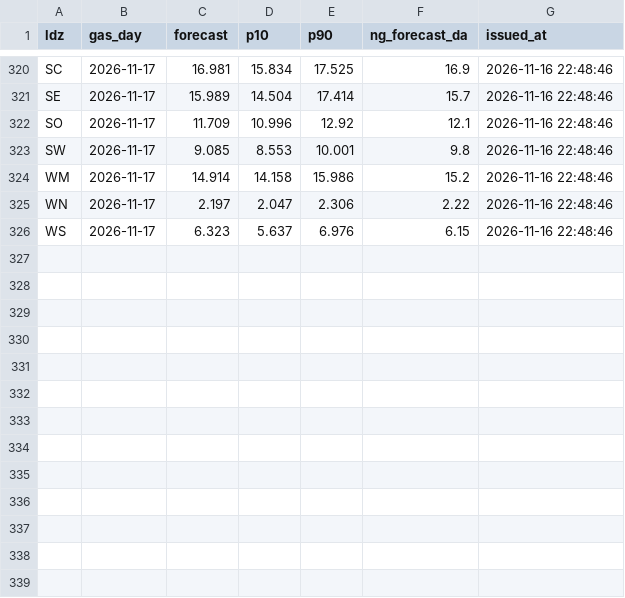
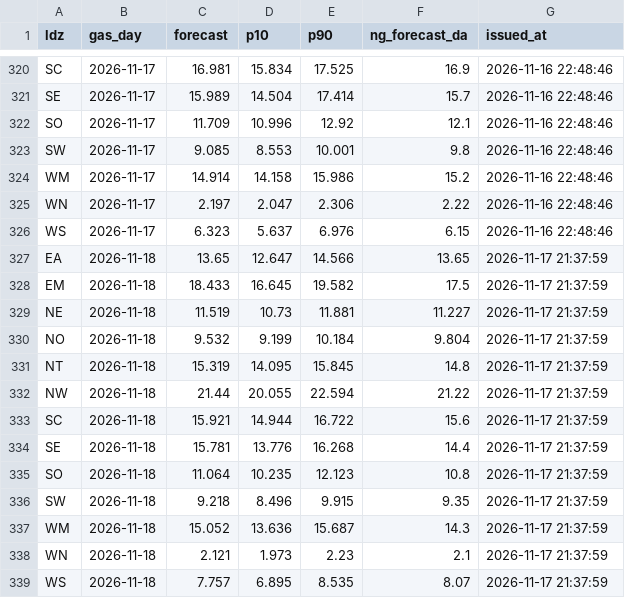
Before and after one commit to petersolan/GB-Gas-Demand-Forecast, a CSV file: monitoring/forecasts.csv, drawn as a sheet; only a part is shown, gaps mark what is left out; the diff names each change by its address in the sheet, - before the commit and + after, or states it on an @@ line.

Commit message:
Daily forecast 2026-11-17

```diff
--- a/monitoring/forecasts.csv
+++ b/monitoring/forecasts.csv
+row 327: EA | 2026-11-18 | 13.65 | 12.647 | 14.566 | 13.65 | 2026-11-17 21:37:59
+row 328: EM | 2026-11-18 | 18.433 | 16.645 | 19.582 | 17.5 | 2026-11-17 21:37:59
+row 329: NE | 2026-11-18 | 11.519 | 10.73 | 11.881 | 11.227 | 2026-11-17 21:37:59
+row 330: NO | 2026-11-18 | 9.532 | 9.199 | 10.184 | 9.804 | 2026-11-17 21:37:59
+row 331: NT | 2026-11-18 | 15.319 | 14.095 | 15.845 | 14.8 | 2026-11-17 21:37:59
+row 332: NW | 2026-11-18 | 21.44 | 20.055 | 22.594 | 21.22 | 2026-11-17 21:37:59
+row 333: SC | 2026-11-18 | 15.921 | 14.944 | 16.722 | 15.6 | 2026-11-17 21:37:59
+row 334: SE | 2026-11-18 | 15.781 | 13.776 | 16.268 | 14.4 | 2026-11-17 21:37:59
+row 335: SO | 2026-11-18 | 11.064 | 10.235 | 12.123 | 10.8 | 2026-11-17 21:37:59
+row 336: SW | 2026-11-18 | 9.218 | 8.496 | 9.915 | 9.35 | 2026-11-17 21:37:59
+row 337: WM | 2026-11-18 | 15.052 | 13.636 | 15.687 | 14.3 | 2026-11-17 21:37:59
+row 338: WN | 2026-11-18 | 2.121 | 1.973 | 2.23 | 2.1 | 2026-11-17 21:37:59
+row 339: WS | 2026-11-18 | 7.757 | 6.895 | 8.535 | 8.07 | 2026-11-17 21:37:59
```
Also changed, not shown: monitoring/scores.csv, 1 other file.
